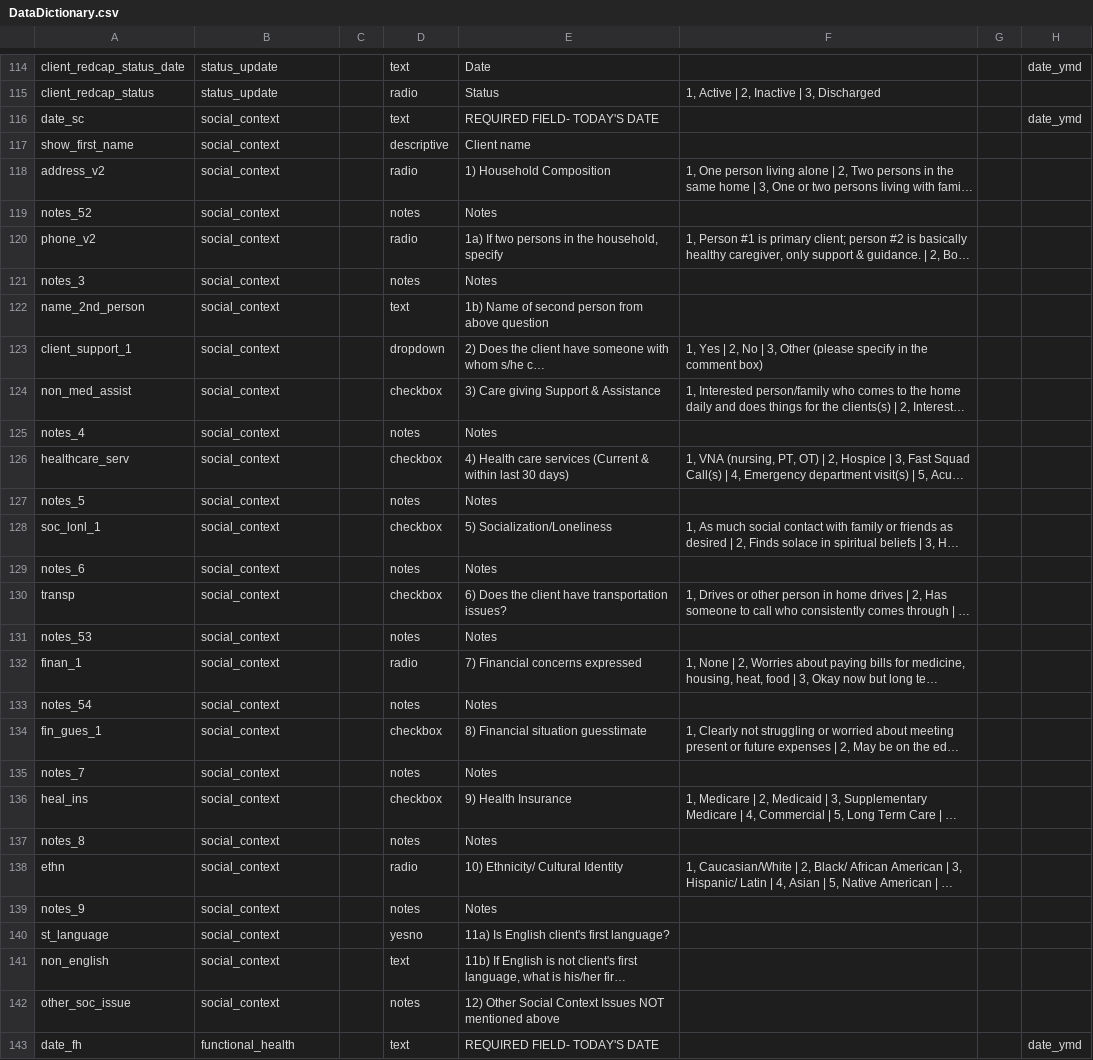
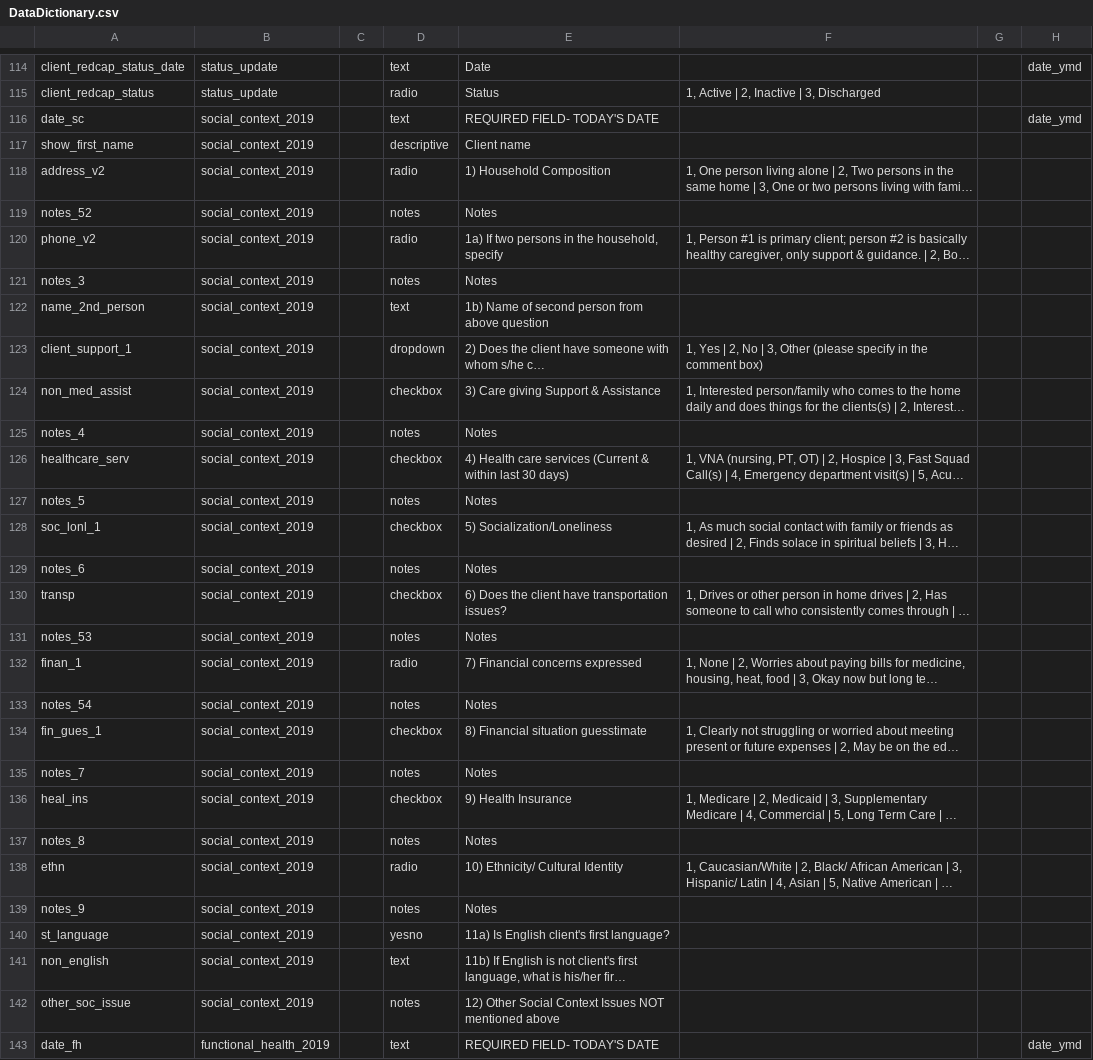
Before and after one commit to lcarlp/uvcnp, a CSV file: DataDictionary.csv, drawn as a sheet; only a part is shown, gaps mark what is left out; long unchanged cells end in …; the diff covers the shown part only; the diff names each change by its address in the sheet, - before the commit and + after, or states it on an @@ line.

Commit message:
Renamed old Social Context & Functional Health forms.

```diff
--- a/DataDictionary.csv
+++ b/DataDictionary.csv
-B116:B142: social_context
+B116:B142: social_context_2019
-B143: functional_health
+B143: functional_health_2019
```
Also changed, not shown: 68 edited cells elsewhere in this file.
